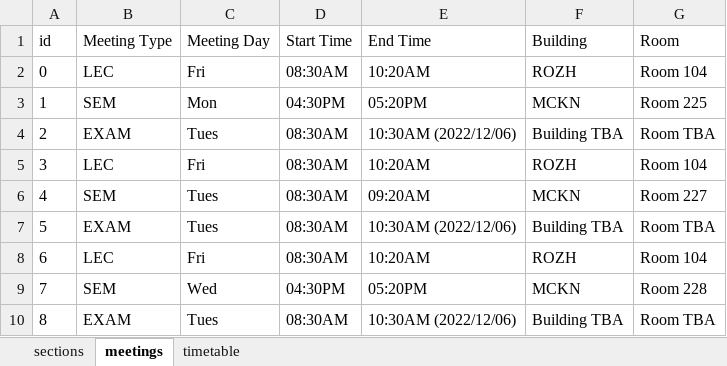
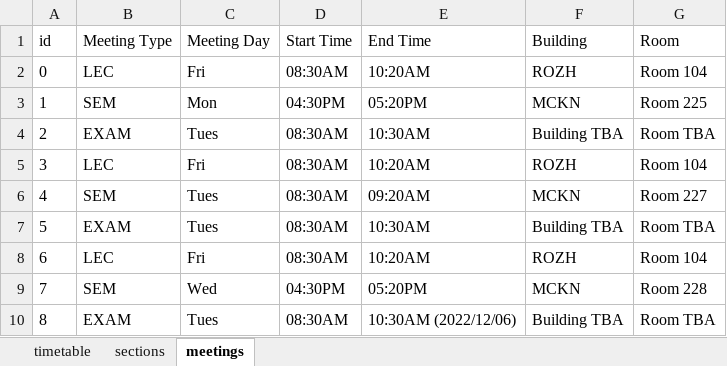
Before and after one commit to AJH914/cis3760, an Excel workbook: csv/scheduler.xlsm, sheet meetings, drawn as a sheet; only a part is shown; values as stored, in another font and other column widths than the file's, no borders; the diff names each change by its address in the sheet, - before the commit and + after, or states it on an @@ line.

```diff
--- a/csv/scheduler.xlsm (sheet meetings)
+++ b/csv/scheduler.xlsm (sheet meetings)
@@ sheet tab order changed: timetable | sections | meetings @@
-E4 (End Time): 10:30AM (2022/12/06)
+E4 (End Time): 10:30AM
-E7 (End Time): 10:30AM (2022/12/06)
+E7 (End Time): 10:30AM
```
Also changed, not shown: sheet timetable, charts or pictures.
